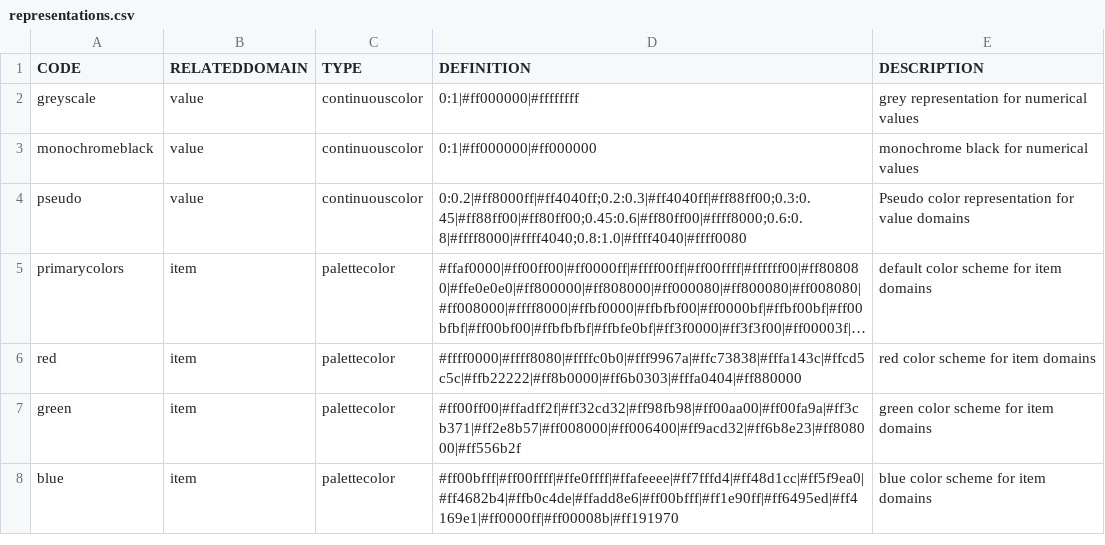
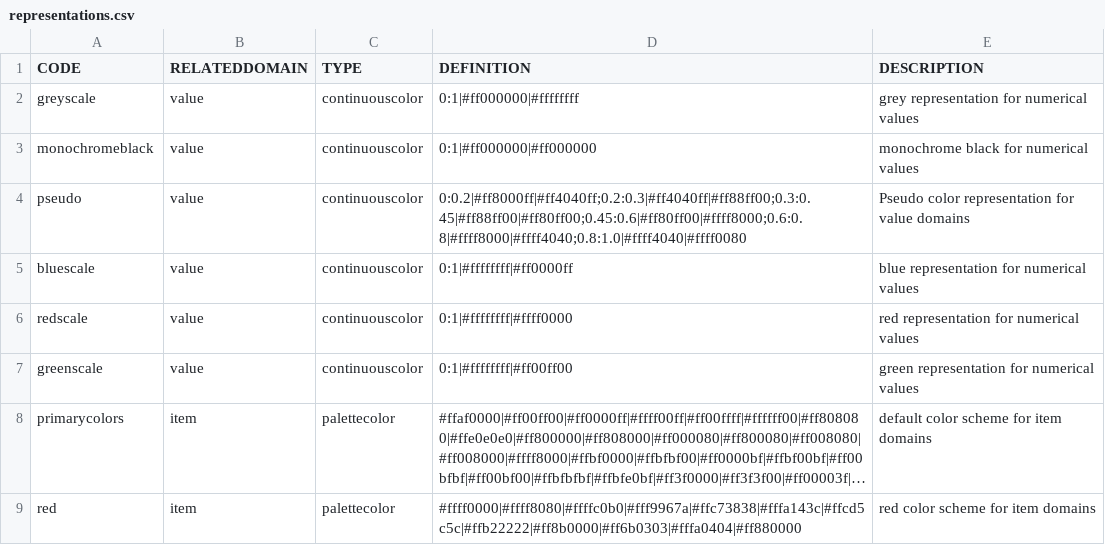
Before and after one commit to 52North/IlwisObjects, a CSV file: core/resources/representations.csv, drawn as a sheet; only a part is shown; the shorter side is filled out with more unchanged rows; long unchanged cells end in …; the diff names each change by its address in the sheet, - before the commit and + after, or states it on an @@ line.

```diff
--- a/core/resources/representations.csv
+++ b/core/resources/representations.csv
+row 5: bluescale | value | continuouscolor | 0:1|#ffffffff|#ff0000ff | blue representation for numerical values
+row 6: redscale | value | continuouscolor | 0:1|#ffffffff|#ffff0000 | red representation for numerical values
+row 7: greenscale | value | continuouscolor | 0:1|#ffffffff|#ff00ff00 | green representation for numerical values
```
Also changed, not shown: 7 other files.
